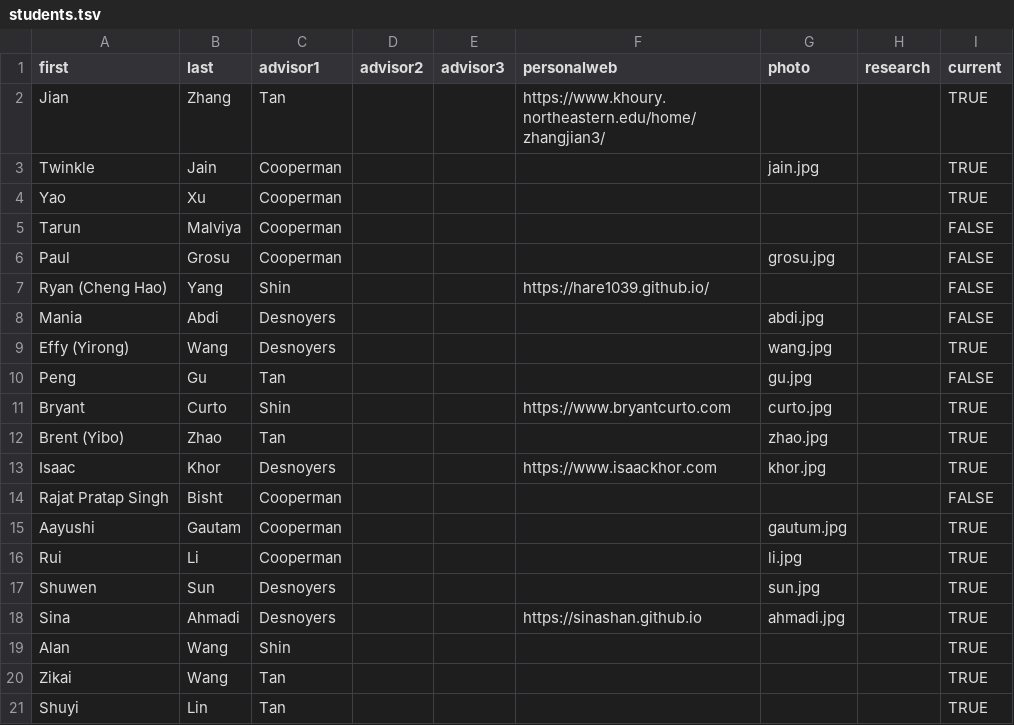
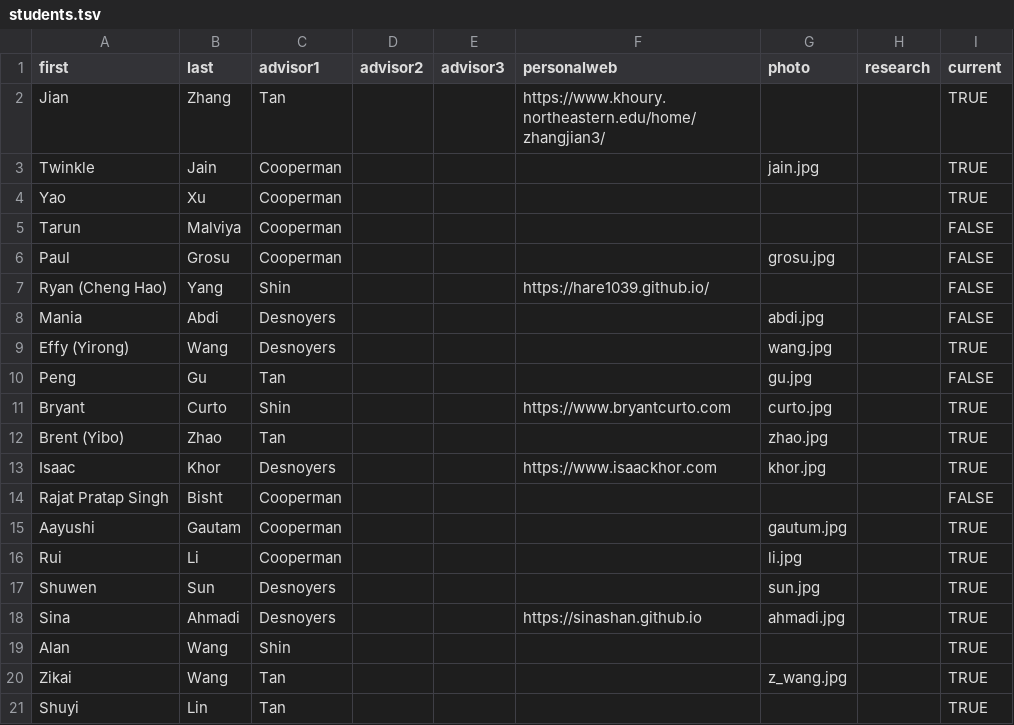
Before and after one commit to neu-srg/neu-srg.github.io, a TSV file: _data/students.tsv, drawn as a sheet.

Commit message:
zikai's photo

```diff
--- a/_data/students.tsv
+++ b/_data/students.tsv
@@ -19,3 +19,3 @@ Sina	Ahmadi	Desnoyers			https://sinashan.github.io	ahmadi.jpg		TRUE
 Alan	Wang	Shin						TRUE
-Zikai	Wang	Tan						TRUE
+Zikai	Wang	Tan				z_wang.jpg		TRUE
 Shuyi	Lin	Tan						TRUE
```
Also changed, not shown: 1 other file.
